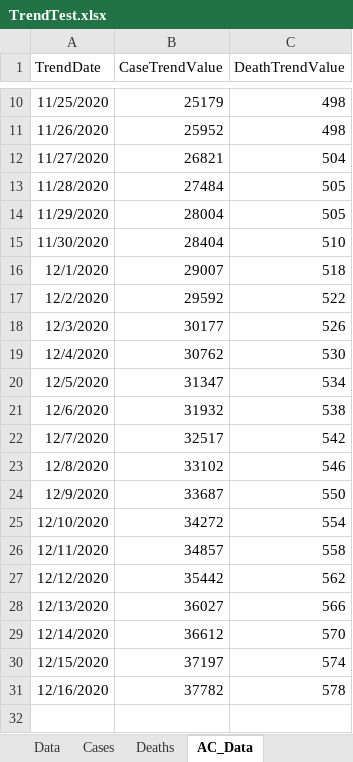
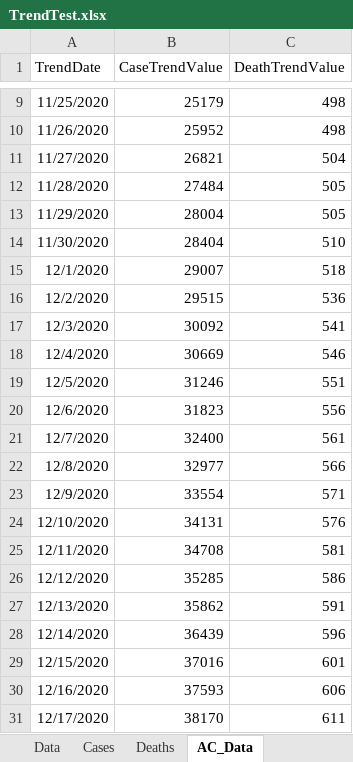
Before and after one commit to mhowe0422/mhowe0422.github.io, an Excel workbook: covid19/data/TrendTest.xlsx, sheet AC_Data, drawn as a sheet; only a part is shown, gaps mark what is left out; values as stored, in another font and other column widths than the file's, no borders; charts and pictures and table styles not drawn; addresses are those after the commit; the diff covers the shown part only; the diff names each change by its address in the sheet, - before the commit and + after, or states it on an @@ line.

```diff
--- a/covid19/data/TrendTest.xlsx (sheet AC_Data)
+++ b/covid19/data/TrendTest.xlsx (sheet AC_Data)
-B16 (CaseTrendValue): 29592
+B16 (CaseTrendValue): 29515
-C16 (DeathTrendValue): 522
+C16 (DeathTrendValue): 536
-B17 (CaseTrendValue): 30177
+B17 (CaseTrendValue): 30092
-C17 (DeathTrendValue): 526
+C17 (DeathTrendValue): 541
-B18 (CaseTrendValue): 30762
+B18 (CaseTrendValue): 30669
-C18 (DeathTrendValue): 530
+C18 (DeathTrendValue): 546
-B19 (CaseTrendValue): 31347
+B19 (CaseTrendValue): 31246
-C19 (DeathTrendValue): 534
+C19 (DeathTrendValue): 551
-B20 (CaseTrendValue): 31932
+B20 (CaseTrendValue): 31823
-C20 (DeathTrendValue): 538
+C20 (DeathTrendValue): 556
-B21 (CaseTrendValue): 32517
+B21 (CaseTrendValue): 32400
-C21 (DeathTrendValue): 542
+C21 (DeathTrendValue): 561
-B22 (CaseTrendValue): 33102
+B22 (CaseTrendValue): 32977
-C22 (DeathTrendValue): 546
+C22 (DeathTrendValue): 566
-B23 (CaseTrendValue): 33687
+B23 (CaseTrendValue): 33554
-C23 (DeathTrendValue): 550
+C23 (DeathTrendValue): 571
-B24 (CaseTrendValue): 34272
+B24 (CaseTrendValue): 34131
-C24 (DeathTrendValue): 554
+C24 (DeathTrendValue): 576
-B25 (CaseTrendValue): 34857
+B25 (CaseTrendValue): 34708
-C25 (DeathTrendValue): 558
+C25 (DeathTrendValue): 581
-B26 (CaseTrendValue): 35442
+B26 (CaseTrendValue): 35285
-C26 (DeathTrendValue): 562
+C26 (DeathTrendValue): 586
-B27 (CaseTrendValue): 36027
+B27 (CaseTrendValue): 35862
-C27 (DeathTrendValue): 566
+C27 (DeathTrendValue): 591
-B28 (CaseTrendValue): 36612
+B28 (CaseTrendValue): 36439
-C28 (DeathTrendValue): 570
+C28 (DeathTrendValue): 596
-B29 (CaseTrendValue): 37197
+B29 (CaseTrendValue): 37016
-C29 (DeathTrendValue): 574
+C29 (DeathTrendValue): 601
-B30 (CaseTrendValue): 37782
+B30 (CaseTrendValue): 37593
-C30 (DeathTrendValue): 578
+C30 (DeathTrendValue): 606
+row 31: 12/17/2020 | 38170 | 611
```
Also changed, not shown: 1 removed row elsewhere in this sheet, sheet Data, charts or pictures, covid19/data/CaseRatio.xlsx, covid19/data/USCaseCount.xlsx, 4 other files.
